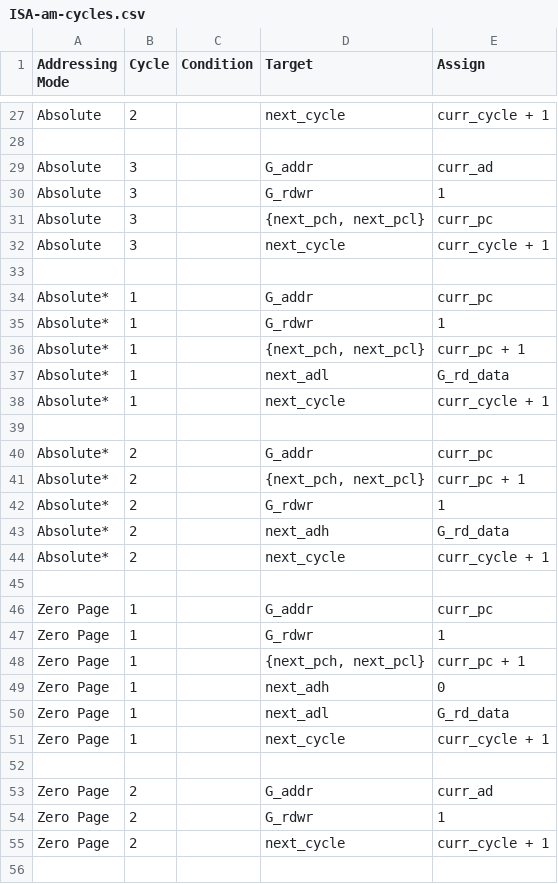
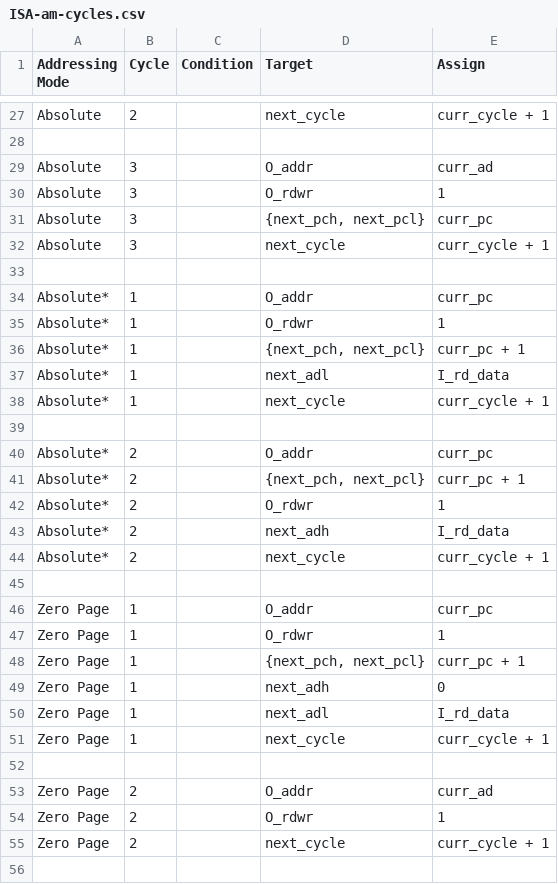
Before and after one commit to 2bitsin/Q2A03, a CSV file: data/ISA-am-cycles.csv, drawn as a sheet; only a part is shown, gaps mark what is left out; the diff covers the shown part only.

```diff
--- a/data/ISA-am-cycles.csv
+++ b/data/ISA-am-cycles.csv
@@ -28,4 +28,4 @@
 ,,,,
-"Absolute",3,,"G_addr","curr_ad"
-"Absolute",3,,"G_rdwr",1
+"Absolute",3,,"O_addr","curr_ad"
+"Absolute",3,,"O_rdwr",1
 "Absolute",3,,"{next_pch, next_pcl}","curr_pc"
@@ -33,23 +33,23 @@
 ,,,,
-"Absolute*",1,,"G_addr ","curr_pc"
-"Absolute*",1,,"G_rdwr",1
+"Absolute*",1,,"O_addr ","curr_pc"
+"Absolute*",1,,"O_rdwr",1
 "Absolute*",1,,"{next_pch, next_pcl}","curr_pc + 1"
-"Absolute*",1,,"next_adl","G_rd_data"
+"Absolute*",1,,"next_adl","I_rd_data"
 "Absolute*",1,,"next_cycle","curr_cycle + 1 "
 ,,,,
-"Absolute*",2,,"G_addr","curr_pc"
+"Absolute*",2,,"O_addr","curr_pc"
 "Absolute*",2,,"{next_pch, next_pcl}","curr_pc + 1"
-"Absolute*",2,,"G_rdwr",1
-"Absolute*",2,,"next_adh","G_rd_data"
+"Absolute*",2,,"O_rdwr",1
+"Absolute*",2,,"next_adh","I_rd_data"
 "Absolute*",2,,"next_cycle","curr_cycle + 1 "
 ,,,,
-"Zero Page",1,,"G_addr","curr_pc"
-"Zero Page",1,,"G_rdwr",1
+"Zero Page",1,,"O_addr","curr_pc"
+"Zero Page",1,,"O_rdwr",1
 "Zero Page",1,,"{next_pch, next_pcl}","curr_pc + 1"
 "Zero Page",1,,"next_adh",0
-"Zero Page",1,,"next_adl","G_rd_data"
+"Zero Page",1,,"next_adl","I_rd_data"
 "Zero Page",1,,"next_cycle","curr_cycle + 1 "
 ,,,,
-"Zero Page",2,,"G_addr","curr_ad"
-"Zero Page",2,,"G_rdwr",1
+"Zero Page",2,,"O_addr","curr_ad"
+"Zero Page",2,,"O_rdwr",1
 "Zero Page",2,,"next_cycle","curr_cycle + 1 "
```
Also changed, not shown: 131 edited cells elsewhere in this file, data/ISA-op-cycles.csv, 13 other files.
